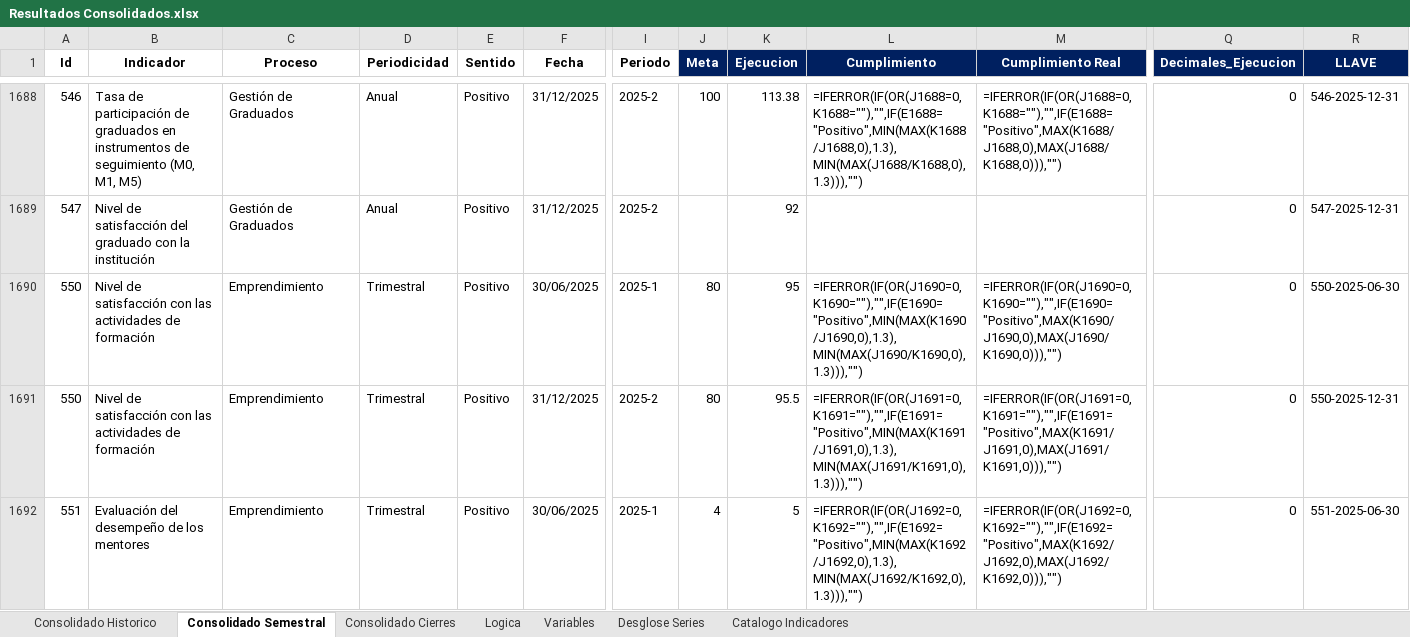
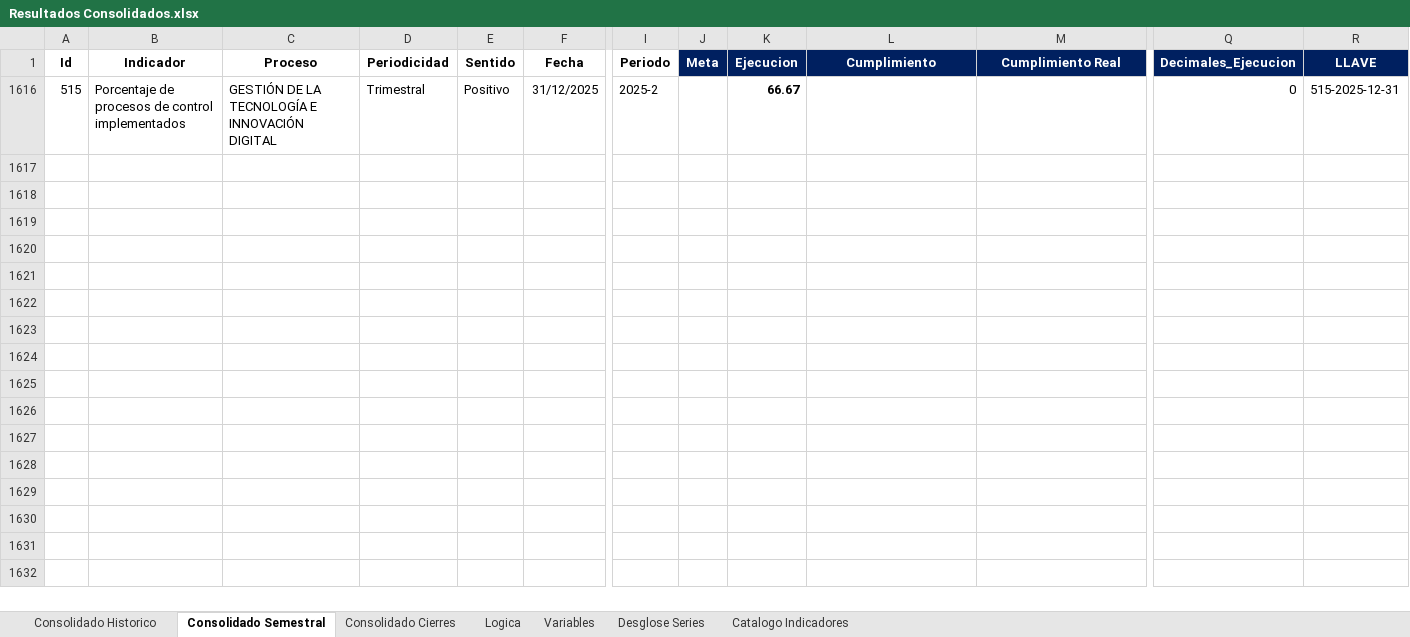
Before and after one commit to Ximena5745/Sistema_Indicadores_Poli, an Excel workbook: data/output/Resultados Consolidados.xlsx, sheet Consolidado Semestral, drawn as a sheet; only a part is shown, gaps mark what is left out; values as stored, in another font and other column widths than the file's, no borders; formulas without a stored value are shown as written; conditional formats not drawn; removed rows and columns are numbered as before the commit, all else as after; rows hold the shown columns only; the diff covers the shown part only; the diff names each change by its address in the sheet, - before the commit and + after, or states it on an @@ line.

```diff
--- a/data/output/Resultados Consolidados.xlsx (sheet Consolidado Semestral)
+++ b/data/output/Resultados Consolidados.xlsx (sheet Consolidado Semestral)
-row 1688: 546 | Tasa de participación de graduados en instrumentos de seguimiento (M0, M1, M5) | Gestión de Graduados | Anual | Positivo | 31/12/2025 | 2025-2 | 100 | 113.38 | =IFERROR(IF(OR(J1688=0,K1688=""),"",IF(E1688="Positivo",MIN(MAX(K1688/J1688,0),1.3),MIN(MAX(J1688/K1688,0),1.3))),"") | =IFERROR(IF(OR(J1688=0,K1688=""),"",IF(E1688="Positivo",MAX(K1688/J1688,0),MAX(J1688/K1688,0))),"") | 0 | 546-2025-12-31
-A1616 (Id): 547
+A1616 (Id): 515
-B1616 (Indicador): Nivel de satisfacción del graduado con la institución
+B1616 (Indicador): Porcentaje de procesos de control implementados
-C1616 (Proceso): Gestión de Graduados
+C1616 (Proceso): GESTIÓN DE LA TECNOLOGÍA E INNOVACIÓN DIGITAL
-D1616 (Periodicidad): Anual
+D1616 (Periodicidad): Trimestral
-K1616 (Ejecucion): 92
+K1616 (Ejecucion): 66.67
-K1616 bold: off
+K1616 bold: on
-R1616 (LLAVE): 547-2025-12-31
+R1616 (LLAVE): 515-2025-12-31
-row 1690: 550 | Nivel de satisfacción con las actividades de formación | Emprendimiento | Trimestral | Positivo | 30/06/2025 | 2025-1 | 80 | 95 | =IFERROR(IF(OR(J1690=0,K1690=""),"",IF(E1690="Positivo",MIN(MAX(K1690/J1690,0),1.3),MIN(MAX(J1690/K1690,0),1.3))),"") | =IFERROR(IF(OR(J1690=0,K1690=""),"",IF(E1690="Positivo",MAX(K1690/J1690,0),MAX(J1690/K1690,0))),"") | 0 | 550-2025-06-30
-row 1691: 550 | Nivel de satisfacción con las actividades de formación | Emprendimiento | Trimestral | Positivo | 31/12/2025 | 2025-2 | 80 | 95.5 | =IFERROR(IF(OR(J1691=0,K1691=""),"",IF(E1691="Positivo",MIN(MAX(K1691/J1691,0),1.3),MIN(MAX(J1691/K1691,0),1.3))),"") | =IFERROR(IF(OR(J1691=0,K1691=""),"",IF(E1691="Positivo",MAX(K1691/J1691,0),MAX(J1691/K1691,0))),"") | 0 | 550-2025-12-31
-row 1692: 551 | Evaluación del desempeño de los mentores | Emprendimiento | Trimestral | Positivo | 30/06/2025 | 2025-1 | 4 | 5 | =IFERROR(IF(OR(J1692=0,K1692=""),"",IF(E1692="Positivo",MIN(MAX(K1692/J1692,0),1.3),MIN(MAX(J1692/K1692,0),1.3))),"") | =IFERROR(IF(OR(J1692=0,K1692=""),"",IF(E1692="Positivo",MAX(K1692/J1692,0),MAX(J1692/K1692,0))),"") | 0 | 551-2025-06-30
```
Also changed, not shown: 14 removed rows and 4 hidden or unhidden rows elsewhere in this sheet, sheet Consolidado Historico, sheet Consolidado Cierres, hidden cells, data/output/Resultados Consolidados VALORES.xlsx, data/raw/Fuentes Consolidadas/Consolidado_API_Kawak.xlsx, 5 other files.
